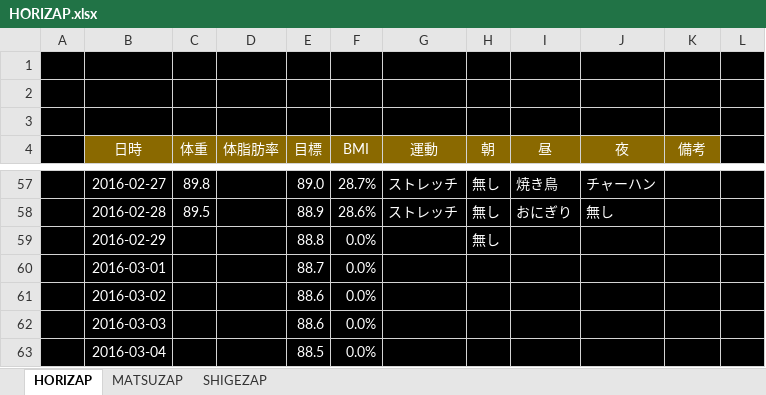
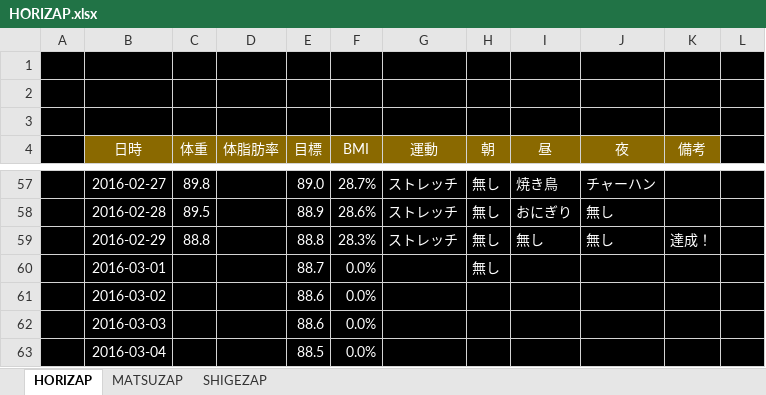
Before and after one commit to GS-Shigenaga/HORIZAP, an Excel workbook: HORIZAP.xlsx, sheet HORIZAP, drawn as a sheet; only a part is shown, gaps mark what is left out; values as stored, in another font and other column widths than the file's, no borders; charts and pictures not drawn; the diff names each change by its address in the sheet, - before the commit and + after, or states it on an @@ line.

Commit message:
達成しましたー

```diff
--- a/HORIZAP.xlsx (sheet HORIZAP)
+++ b/HORIZAP.xlsx (sheet HORIZAP)
-C59 (体重): (empty)
+C59 (体重): 88.8
-F59 (BMI): 0.0%
+F59 (BMI): 28.3%
-G59 (運動): (empty)
+G59 (運動): ストレッチ
-I59 (昼): (empty)
+I59 (昼): 無し
-J59 (夜): (empty)
+J59 (夜): 無し
-K59 (備考): (empty)
+K59 (備考): 達成！
-H60 (朝): (empty)
+H60 (朝): 無し
```
Also changed, not shown: charts or pictures.
